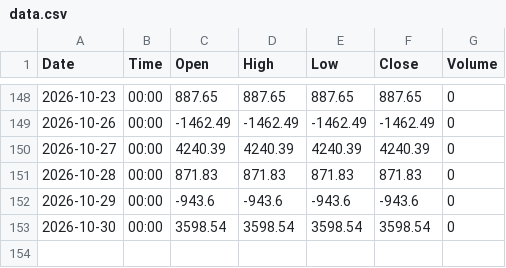
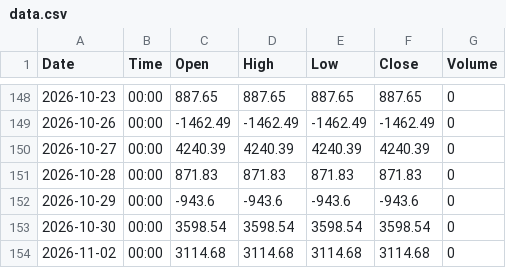
Before and after one commit to shenoy-beep/fii-dii-feed, a CSV file: data/FII_NET/data.csv, drawn as a sheet; only a part is shown, gaps mark what is left out.

```diff
--- a/data/FII_NET/data.csv
+++ b/data/FII_NET/data.csv
@@ -153 +153,2 @@ Date,Time,Open,High,Low,Close,Volume
 2026-10-30,00:00,3598.54,3598.54,3598.54,3598.54,0
+2026-11-02,00:00,3114.68,3114.68,3114.68,3114.68,0
```
Also changed, not shown: data/DII_NET/data.csv, 1 other file.
